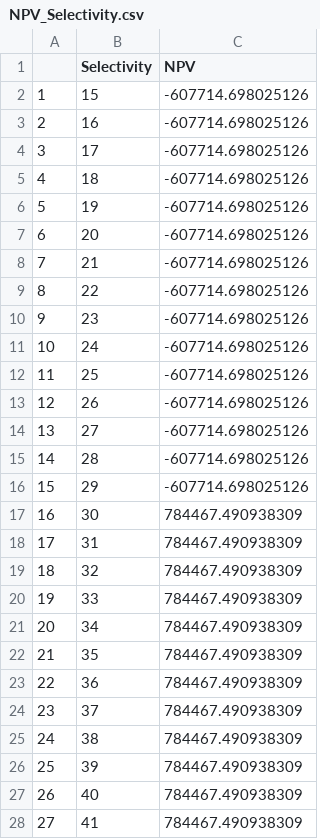
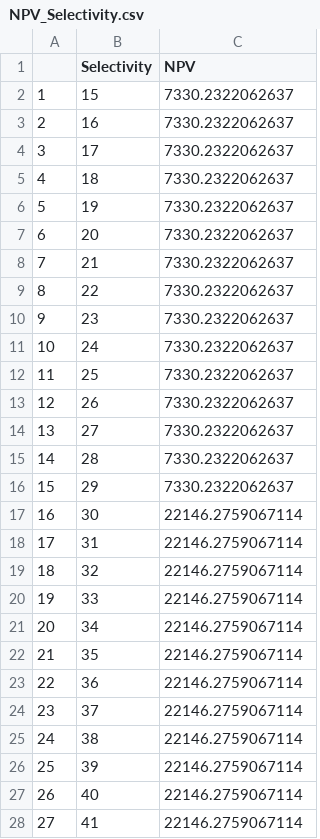
Before and after one commit to nicoyafisheries/nicoyafisheries.github.io, a CSV file: data/Model_Output/NPV_Selectivity.csv, drawn as a sheet; only a part is shown; the diff covers the shown part only.

```diff
--- a/data/Model_Output/NPV_Selectivity.csv
+++ b/data/Model_Output/NPV_Selectivity.csv
@@ -1,28 +1,28 @@
 "","Selectivity","NPV"
-"1",15,-607714.698025126
-"2",16,-607714.698025126
-"3",17,-607714.698025126
-"4",18,-607714.698025126
-"5",19,-607714.698025126
-"6",20,-607714.698025126
-"7",21,-607714.698025126
-"8",22,-607714.698025126
-"9",23,-607714.698025126
-"10",24,-607714.698025126
-"11",25,-607714.698025126
-"12",26,-607714.698025126
-"13",27,-607714.698025126
-"14",28,-607714.698025126
-"15",29,-607714.698025126
-"16",30,784467.490938309
-"17",31,784467.490938309
-"18",32,784467.490938309
-"19",33,784467.490938309
-"20",34,784467.490938309
-"21",35,784467.490938309
-"22",36,784467.490938309
-"23",37,784467.490938309
-"24",38,784467.490938309
-"25",39,784467.490938309
-"26",40,784467.490938309
-"27",41,784467.490938309
+"1",15,7330.2322062637
+"2",16,7330.2322062637
+"3",17,7330.2322062637
+"4",18,7330.2322062637
+"5",19,7330.2322062637
+"6",20,7330.2322062637
+"7",21,7330.2322062637
+"8",22,7330.2322062637
+"9",23,7330.2322062637
+"10",24,7330.2322062637
+"11",25,7330.2322062637
+"12",26,7330.2322062637
+"13",27,7330.2322062637
+"14",28,7330.2322062637
+"15",29,7330.2322062637
+"16",30,22146.2759067114
+"17",31,22146.2759067114
+"18",32,22146.2759067114
+"19",33,22146.2759067114
+"20",34,22146.2759067114
+"21",35,22146.2759067114
+"22",36,22146.2759067114
+"23",37,22146.2759067114
+"24",38,22146.2759067114
+"25",39,22146.2759067114
+"26",40,22146.2759067114
+"27",41,22146.2759067114
```
Also changed, not shown: 75 edited cells elsewhere in this file, 5 other files.
